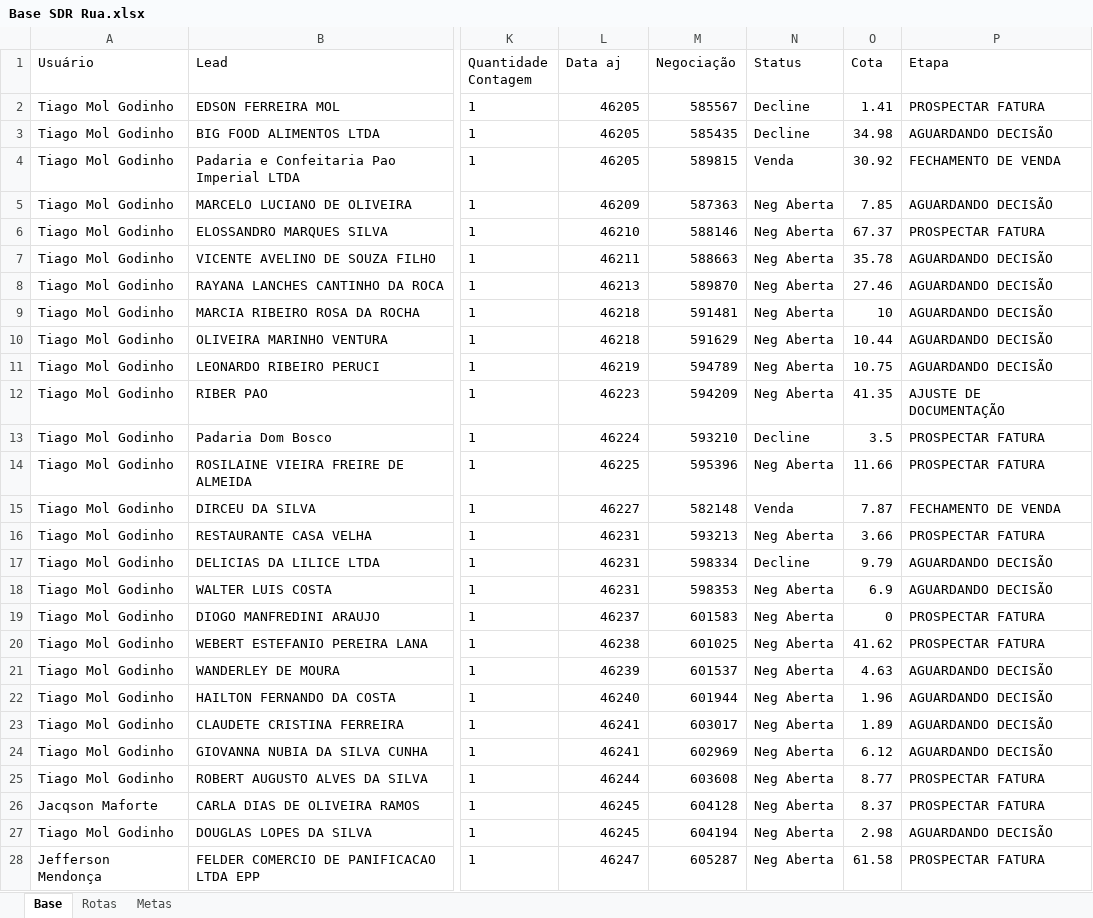
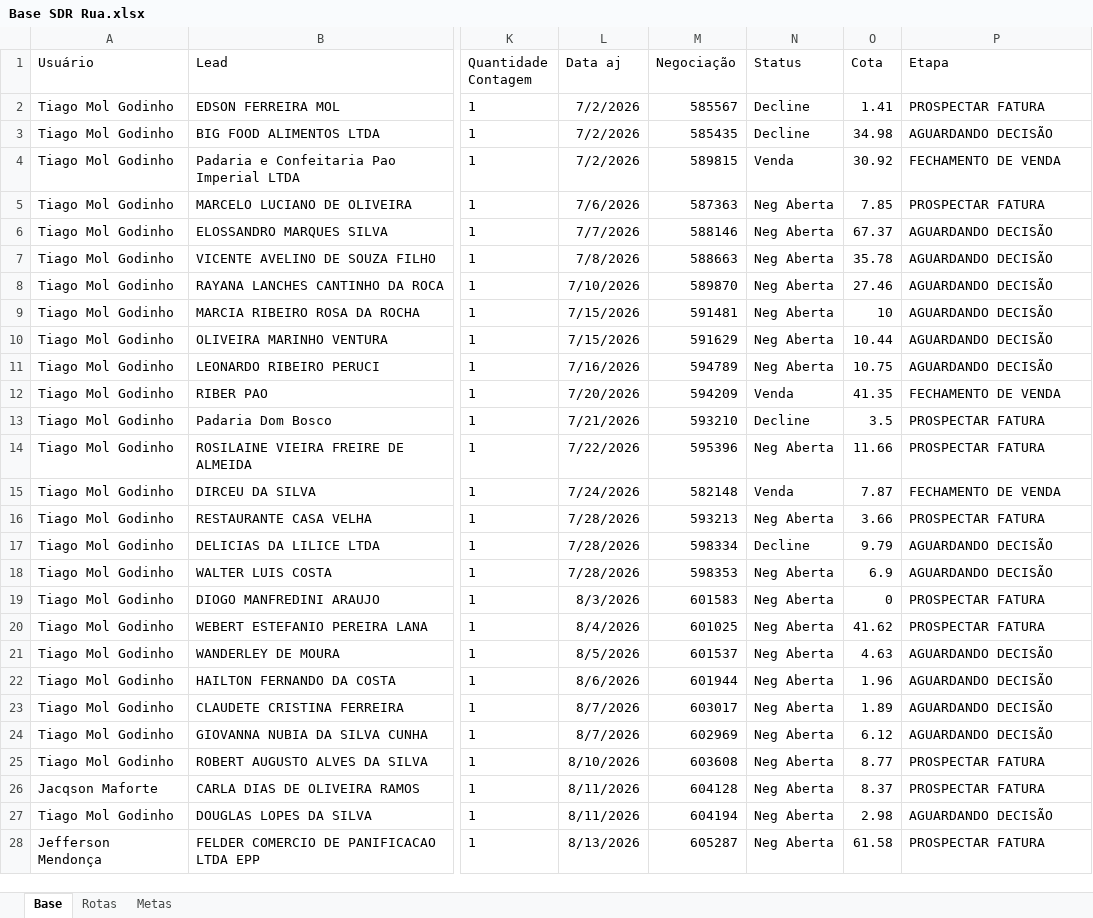
Before and after one commit to PabloGomes-hub/AcompanhamentoSDR, an Excel workbook: Base SDR Rua.xlsx, sheet Base, drawn as a sheet; only a part is shown, gaps mark what is left out; values as stored, in another font and other column widths than the file's, no borders; the diff covers the shown part only; the diff names each change by its address in the sheet, - before the commit and + after, or states it on an @@ line.

Commit message:
Add files via upload

```diff
--- a/Base SDR Rua.xlsx (sheet Base)
+++ b/Base SDR Rua.xlsx (sheet Base)
-L2:L4 (Data aj): 46205
+L2:L4 (Data aj): 7/2/2026
-L5 (Data aj): 46209
+L5 (Data aj): 7/6/2026
-P5 (Etapa): AGUARDANDO DECISÃO
+P5 (Etapa): PROSPECTAR FATURA
-L6 (Data aj): 46210
+L6 (Data aj): 7/7/2026
-P6 (Etapa): PROSPECTAR FATURA
+P6 (Etapa): AGUARDANDO DECISÃO
-L7 (Data aj): 46211
+L7 (Data aj): 7/8/2026
-L8 (Data aj): 46213
+L8 (Data aj): 7/10/2026
-L9:L10 (Data aj): 46218
+L9:L10 (Data aj): 7/15/2026
-L11 (Data aj): 46219
+L11 (Data aj): 7/16/2026
-L12 (Data aj): 46223
+L12 (Data aj): 7/20/2026
-N12 (Status): Neg Aberta
+N12 (Status): Venda
-P12 (Etapa): AJUSTE DE DOCUMENTAÇÃO
+P12 (Etapa): FECHAMENTO DE VENDA
-L13 (Data aj): 46224
+L13 (Data aj): 7/21/2026
-L14 (Data aj): 46225
+L14 (Data aj): 7/22/2026
-L15 (Data aj): 46227
+L15 (Data aj): 7/24/2026
-L16:L18 (Data aj): 46231
+L16:L18 (Data aj): 7/28/2026
-L19 (Data aj): 46237
+L19 (Data aj): 8/3/2026
-L20 (Data aj): 46238
+L20 (Data aj): 8/4/2026
-L21 (Data aj): 46239
+L21 (Data aj): 8/5/2026
-L22 (Data aj): 46240
+L22 (Data aj): 8/6/2026
-L23:L24 (Data aj): 46241
+L23:L24 (Data aj): 8/7/2026
-L25 (Data aj): 46244
+L25 (Data aj): 8/10/2026
-L26:L27 (Data aj): 46245
+L26:L27 (Data aj): 8/11/2026
-L28 (Data aj): 46247
+L28 (Data aj): 8/13/2026
```
Also changed, not shown: 1 added row, 25 edited cells and cell formats elsewhere in this sheet, sheet Rotas.
